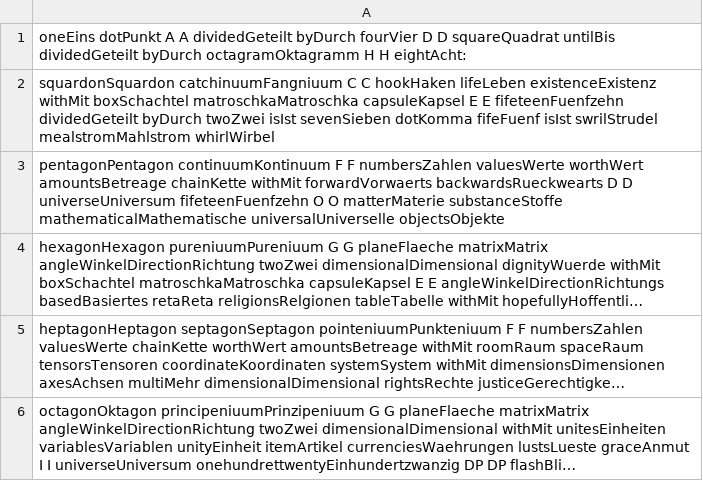
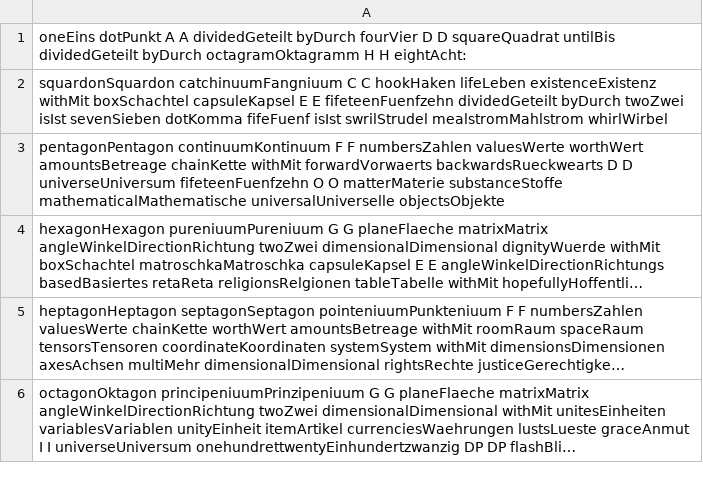
Before and after one commit to githubuser2000/csvPy, a CSV file: concat-reli-078.csv, drawn as a sheet; long unchanged cells end in ….

```diff
--- a/concat-reli-078.csv
+++ b/concat-reli-078.csv
@@ -1,3 +1,3 @@
 oneEins dotPunkt A A dividedGeteilt byDurch fourVier D D squareQuadrat untilBis dividedGeteilt byDurch octagramOktagramm H H eightAcht:
-squardonSquardon catchinuumFangniuum C C hookHaken lifeLeben existenceExistenz withMit boxSchachtel matroschkaMatroschka capsuleKapsel E E fifeteenFuenfzehn dividedGeteilt byDurch twoZwei isIst sevenSieben dotKomma fifeFuenf isIst swrilStrudel mealstromMahlstrom whirlWirbel,
+squardonSquardon catchinuumFangniuum C C hookHaken lifeLeben existenceExistenz withMit boxSchachtel  capsuleKapsel E E fifeteenFuenfzehn dividedGeteilt byDurch twoZwei isIst sevenSieben dotKomma fifeFuenf isIst swrilStrudel mealstromMahlstrom whirlWirbel,
 pentagonPentagon continuumKontinuum F F numbersZahlen valuesWerte worthWert amountsBetreage chainKette withMit forwardVorwaerts backwardsRueckwearts D D universeUniversum fifeteenFuenfzehn O O matterMaterie substanceStoffe mathematicalMathematische universalUniverselle objectsObjekte,
```
Also changed, not shown: concat-reli-065.csv, concat-reli-087.csv.
